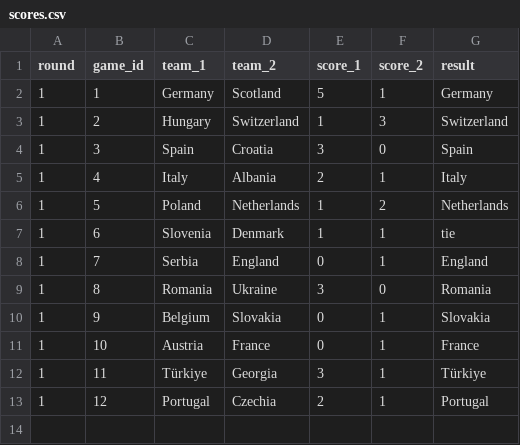
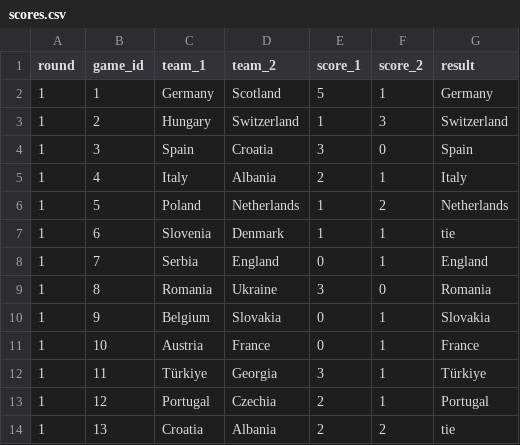
Before and after one commit to timothy-hister/Euro_2024, a CSV file: results/scores.csv, drawn as a sheet; the diff names each change by its address in the sheet, - before the commit and + after, or states it on an @@ line.

Commit message:
Updating scores

```diff
--- a/results/scores.csv
+++ b/results/scores.csv
+row 14: 1 | 13 | Croatia | Albania | 2 | 2 | tie
```
